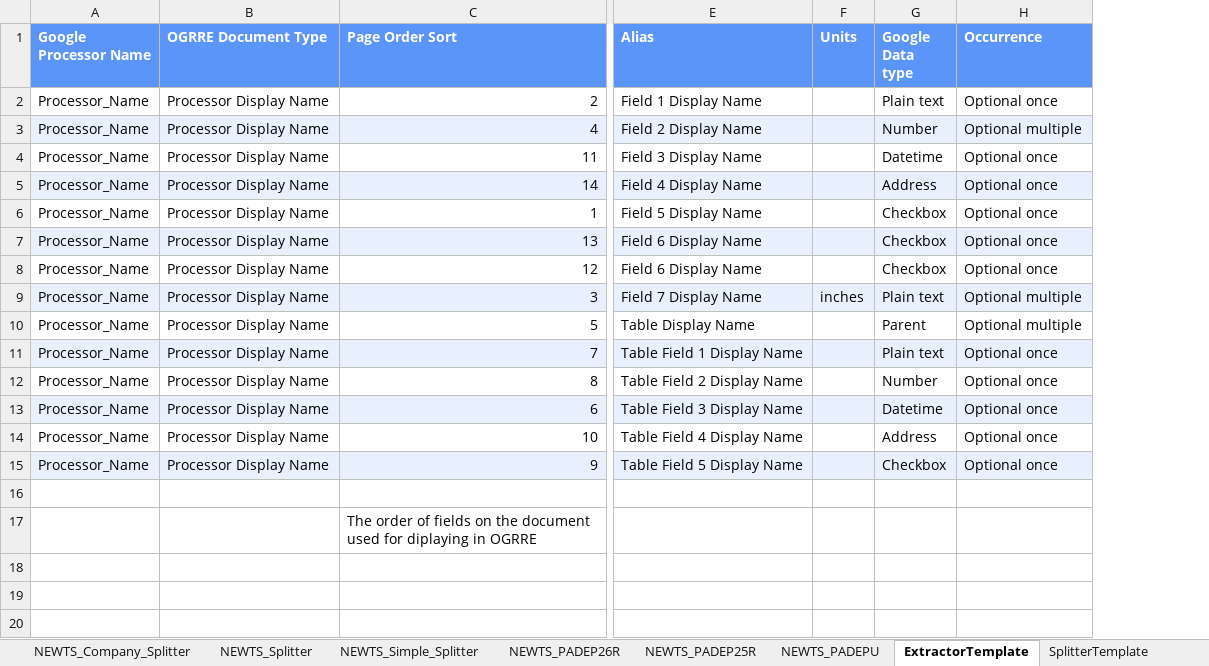
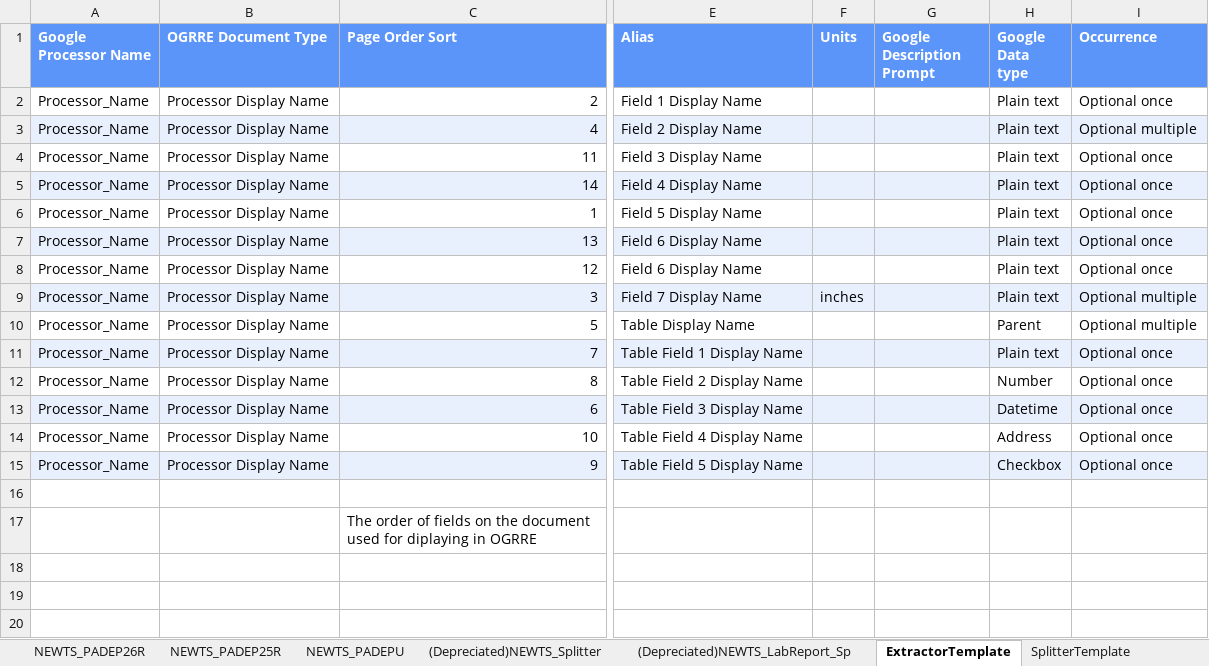
Before and after one commit to CATALOG-Historic-Records/OGRRE_data_cleaning, an Excel workbook: src/ogrre_data_cleaning/processor_schemas/NEWTS Schema.xlsx, sheet ExtractorTemplate, drawn as a sheet; only a part is shown, gaps mark what is left out; values as stored, in another font and other column widths than the file's, no borders; charts and pictures not drawn; addresses are those after the commit; the diff names each change by its address in the sheet, - before the commit and + after, or states it on an @@ line.

Commit message:
NEWTS Pace - Radiometric Extractors

```diff
--- a/src/ogrre_data_cleaning/processor_schemas/NEWTS Schema.xlsx (sheet ExtractorTemplate)
+++ b/src/ogrre_data_cleaning/processor_schemas/NEWTS Schema.xlsx (sheet ExtractorTemplate)
+sheet tab: (Depreciated)NEWTS_Splitter
+sheet tab: (Depreciated)NEWTS_LabReport_Sp
+column G (Google Description Prompt), empty
-H3 (Google Data type): Number
+H3 (Google Data type): Plain text
-H4 (Google Data type): Datetime
+H4 (Google Data type): Plain text
-H5 (Google Data type): Address
+H5 (Google Data type): Plain text
-H6:H8 (Google Data type): Checkbox
+H6:H8 (Google Data type): Plain text
```
Also changed, not shown: sheet PaceAnalytical_Splitter, sheet Trained Models, sheet NEWTS_Company_Splitter, sheet NEWTS_Simple_Splitter, other sheet tabs, charts or pictures, 3 other files.
